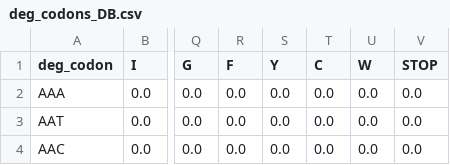
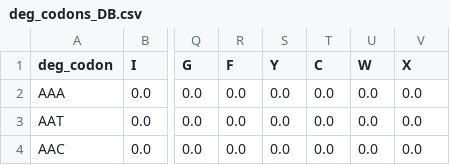
Before and after one commit to beamimc/degenerate_coder_designer, a CSV file: datasets/deg_codons_DB.csv, drawn as a sheet; only a part is shown, gaps mark what is left out; the diff names each change by its address in the sheet, - before the commit and + after, or states it on an @@ line.

```diff
--- a/datasets/deg_codons_DB.csv
+++ b/datasets/deg_codons_DB.csv
-V1: STOP
+V1: X
```
Also changed, not shown: datasets/deg_codons_DB_clean.csv, 4 other files.
